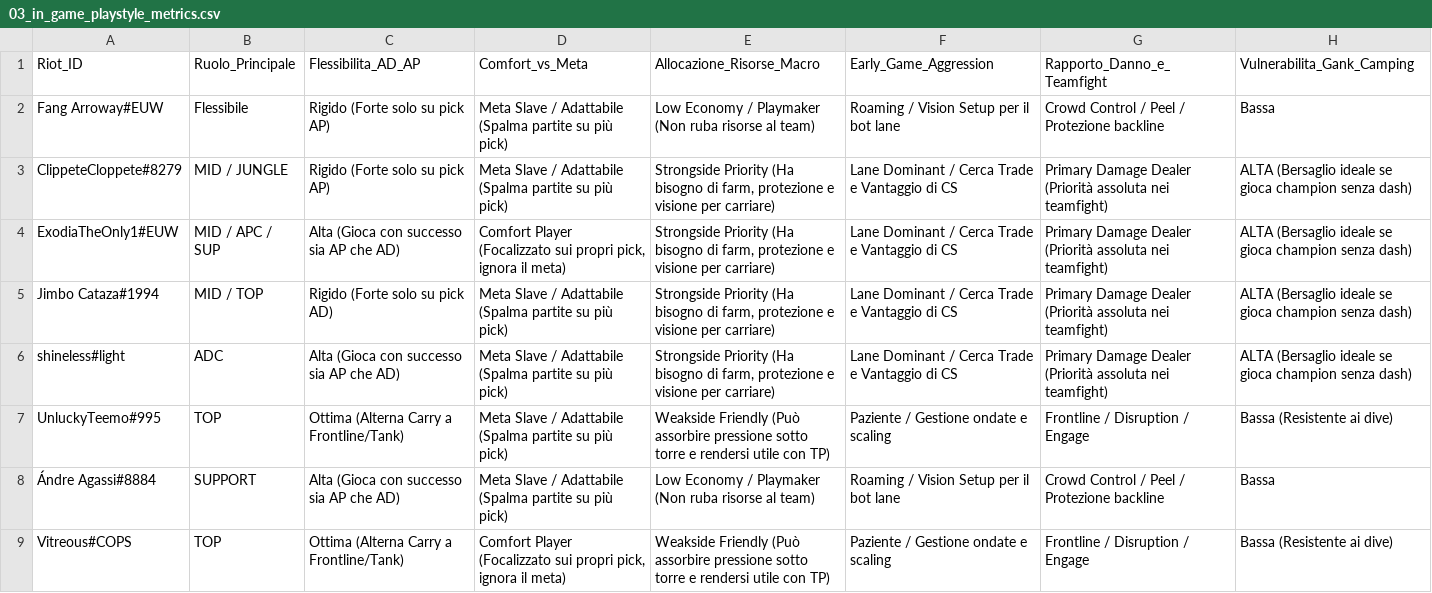
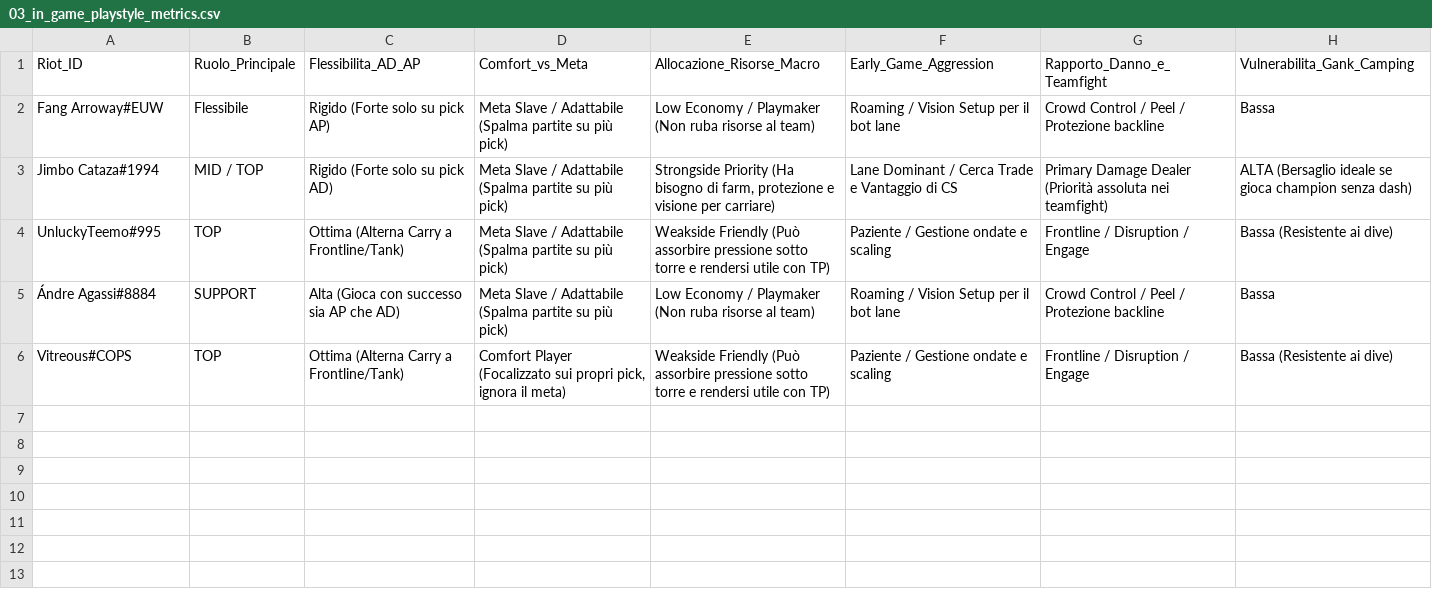
Before and after one commit to VitreousSpaghetti/lol, a CSV file: output/03_in_game_playstyle_metrics.csv, drawn as a sheet.

```diff
--- a/output/03_in_game_playstyle_metrics.csv
+++ b/output/03_in_game_playstyle_metrics.csv
@@ -2,6 +2,3 @@
 Fang Arroway#EUW;Flessibile;Rigido (Forte solo su pick AP);Meta Slave / Adattabile (Spalma partite su più pick);Low Economy / Playmaker (Non ruba risorse al team);Roaming / Vision Setup per il bot lane;Crowd Control / Peel / Protezione backline;Bassa
-ClippeteCloppete#8279;MID / JUNGLE;Rigido (Forte solo su pick AP);Meta Slave / Adattabile (Spalma partite su più pick);Strongside Priority (Ha bisogno di farm, protezione e visione per carriare);Lane Dominant / Cerca Trade e Vantaggio di CS;Primary Damage Dealer (Priorità assoluta nei teamfight);ALTA (Bersaglio ideale se gioca champion senza dash)
-ExodiaTheOnly1#EUW;MID / APC / SUP;Alta (Gioca con successo sia AP che AD);Comfort Player (Focalizzato sui propri pick, ignora il meta);Strongside Priority (Ha bisogno di farm, protezione e visione per carriare);Lane Dominant / Cerca Trade e Vantaggio di CS;Primary Damage Dealer (Priorità assoluta nei teamfight);ALTA (Bersaglio ideale se gioca champion senza dash)
 Jimbo Cataza#1994;MID / TOP;Rigido (Forte solo su pick AD);Meta Slave / Adattabile (Spalma partite su più pick);Strongside Priority (Ha bisogno di farm, protezione e visione per carriare);Lane Dominant / Cerca Trade e Vantaggio di CS;Primary Damage Dealer (Priorità assoluta nei teamfight);ALTA (Bersaglio ideale se gioca champion senza dash)
-shineless#light;ADC;Alta (Gioca con successo sia AP che AD);Meta Slave / Adattabile (Spalma partite su più pick);Strongside Priority (Ha bisogno di farm, protezione e visione per carriare);Lane Dominant / Cerca Trade e Vantaggio di CS;Primary Damage Dealer (Priorità assoluta nei teamfight);ALTA (Bersaglio ideale se gioca champion senza dash)
 UnluckyTeemo#995;TOP;Ottima (Alterna Carry a Frontline/Tank);Meta Slave / Adattabile (Spalma partite su più pick);Weakside Friendly (Può assorbire pressione sotto torre e rendersi utile con TP);Paziente / Gestione ondate e scaling;Frontline / Disruption / Engage;Bassa (Resistente ai dive)
```
Also changed, not shown: output/01_roster_overview.csv, output/02_champion_pool_analitica.csv, 6 other files.
